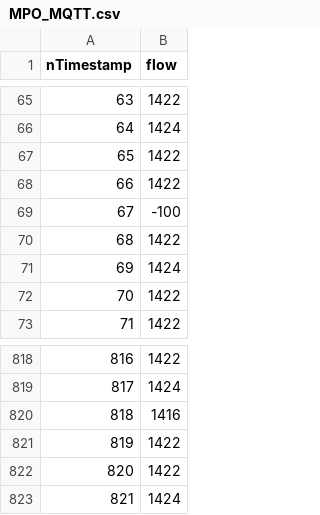
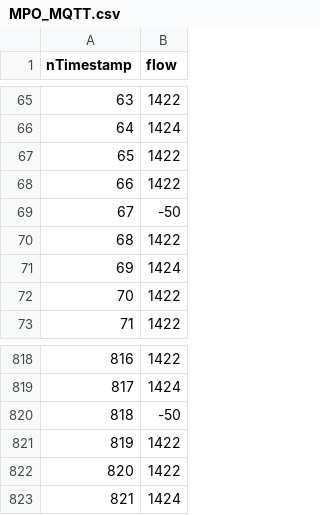
Before and after one commit to tvaltn/dtsoar, a CSV file: mn_code/data/MPO_MQTT.csv, drawn as a sheet; only a part is shown, gaps mark what is left out.

```diff
--- a/mn_code/data/MPO_MQTT.csv
+++ b/mn_code/data/MPO_MQTT.csv
@@ -68,3 +68,3 @@ nTimestamp,flow
 66,1422
-67,-100
+67,-50
 68,1422
@@ -819,3 +819,3 @@ nTimestamp,flow
 817,1424
-818,1416
+818,-50
 819,1422
```
Also changed, not shown: mn_code/data/DPS_MQTT.csv, mn_code/data/SLD_MQTT.csv, 20 other files.
